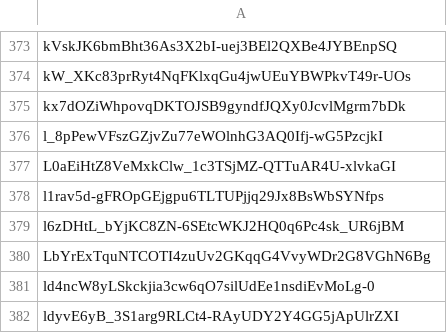
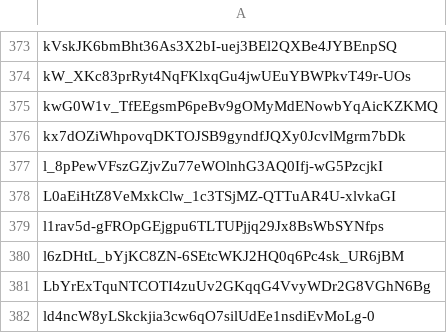
Before and after one commit to Jonny-Ringo/the_eye_of_AO, a CSV file: data/dev-addresses.csv, drawn as a sheet; only a part is shown, gaps mark what is left out; the shorter side is filled out with more unchanged rows; the diff names each change by its address in the sheet, - before the commit and + after, or states it on an @@ line.

Commit message:
📥 Updated developer address list

```diff
--- a/data/dev-addresses.csv
+++ b/data/dev-addresses.csv
+row 375: kwG0W1v_TfEEgsmP6peBv9gOMyMdENowbYqAicKZKMQ
```
